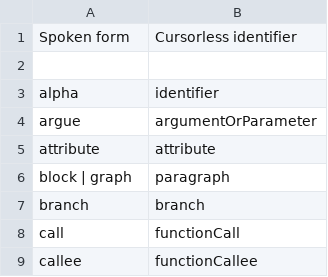
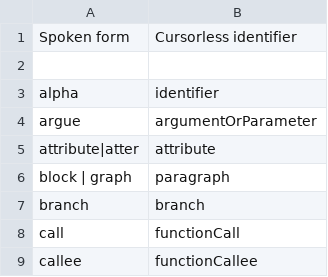
Before and after one commit to AndreasArvidsson/andreas-talon, a CSV file: settings/cursorless-settings/modifier_scope_types.csv, drawn as a sheet; only a part is shown.

Commit message:
Updated scopes

```diff
--- a/settings/cursorless-settings/modifier_scope_types.csv
+++ b/settings/cursorless-settings/modifier_scope_types.csv
@@ -4,3 +4,3 @@ alpha, identifier
 argue, argumentOrParameter
-attribute, attribute
+attribute|atter, attribute
 block | graph, paragraph
```
